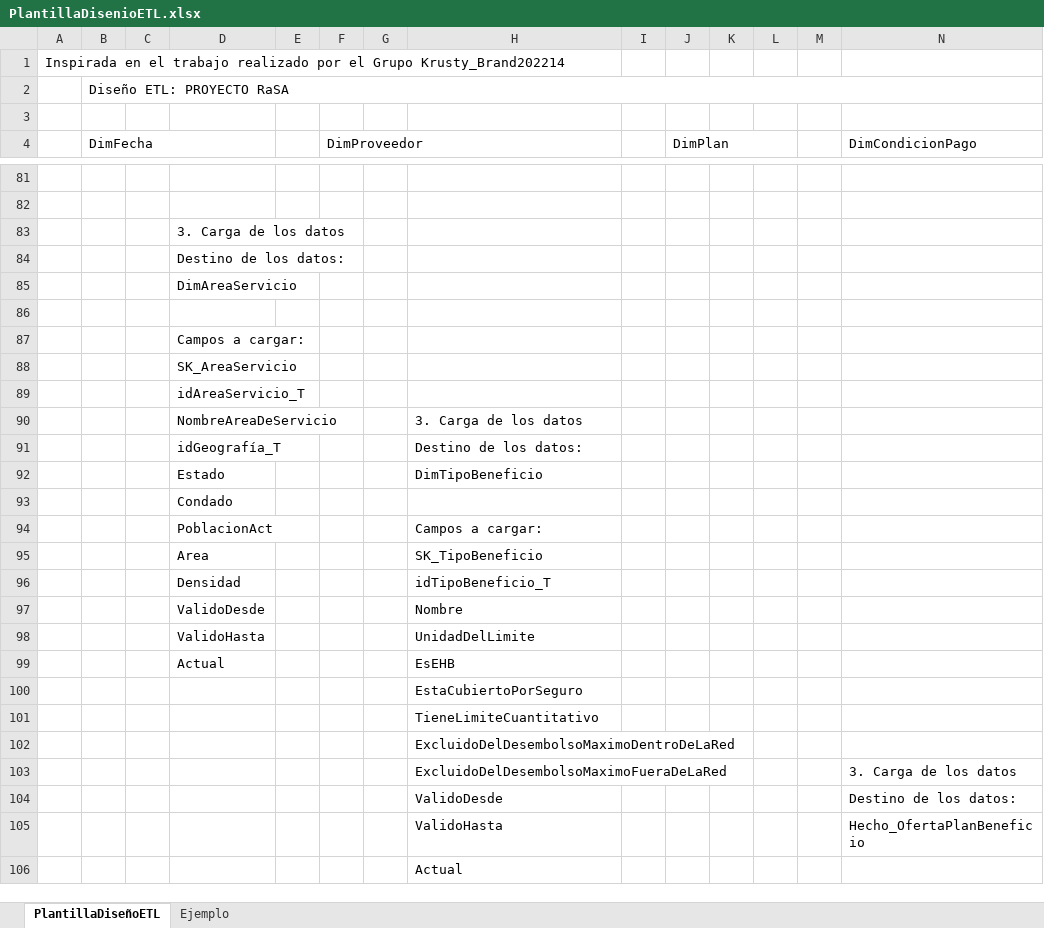
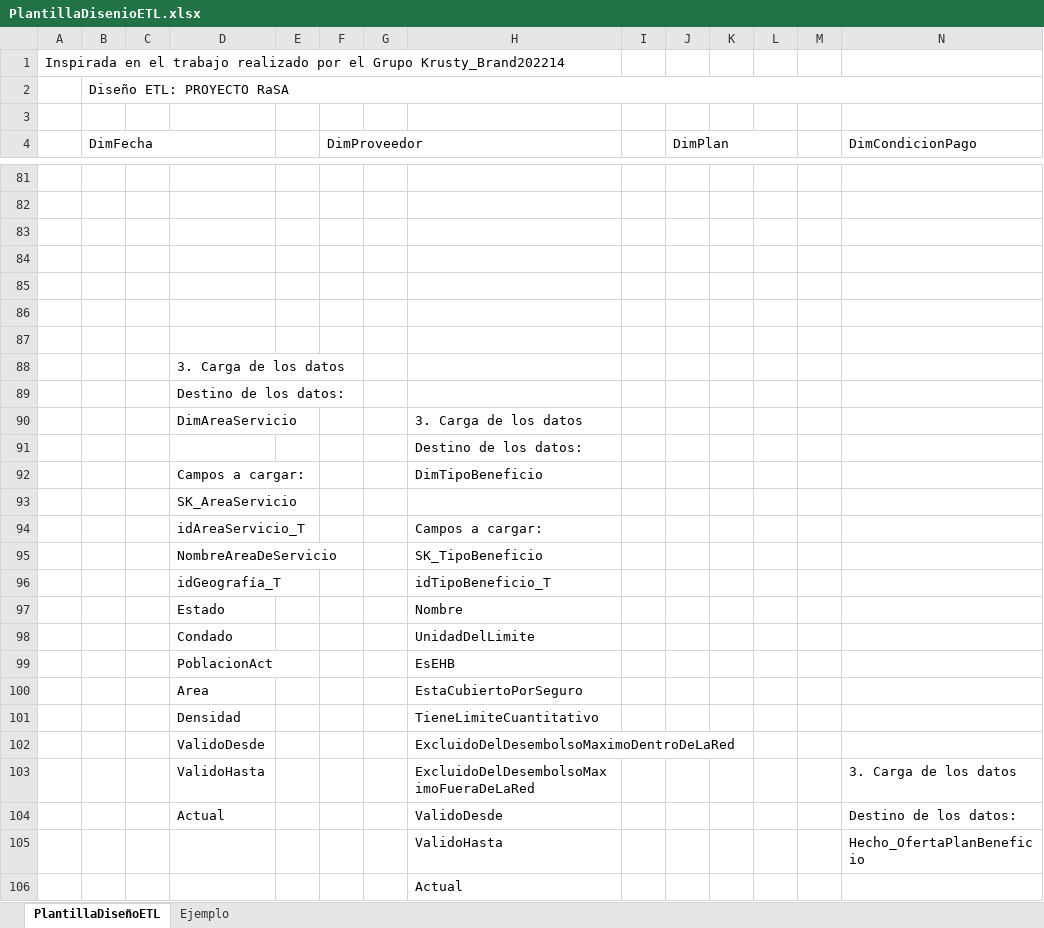
Before and after one commit to joaquinrovi/entrega_proyecto_MIAD_modelado_datos, an Excel workbook: Segundo entregable/PlantillaDisenioETL.xlsx, sheet PlantillaDiseñoETL, drawn as a sheet; only a part is shown, gaps mark what is left out; values as stored, in another font and other column widths than the file's, no cell formats; charts and pictures not drawn; removed rows and columns are numbered as before the commit, all else as after; rows hold the shown columns only; the diff covers the shown part only; the diff names each change by its address in the sheet, - before the commit and + after, or states it on an @@ line.

```diff
--- a/Segundo entregable/PlantillaDisenioETL.xlsx (sheet PlantillaDiseñoETL)
+++ b/Segundo entregable/PlantillaDisenioETL.xlsx (sheet PlantillaDiseñoETL)
+row 83: (empty)
+row 84: (empty)
+row 85: (empty)
+row 86: (empty)
+row 87: (empty)
-H90: (empty)
+H90: 3. Carga de los datos
-H91: (empty)
+H91: Destino de los datos:
-H92: (empty)
+H92: DimTipoBeneficio
-row 89:  |  |  | idAreaServicio_T
-row 90:  |  |  | NombreAreaDeServicio |  |  |  | 3. Carga de los datos
-row 91:  |  |  | idGeografía_T |  |  |  | Destino de los datos:
-row 92:  |  |  | Estado |  |  |  | DimTipoBeneficio
-row 93:  |  |  | Condado
-D94: PoblacionAct
+D94: idAreaServicio_T
-D95: Area
+D95: NombreAreaDeServicio
-D96: Densidad
+D96: idGeografía_T
-D97: ValidoDesde
+D97: Estado
-D98: ValidoHasta
+D98: Condado
-D99: Actual
+D99: PoblacionAct
-D100: (empty)
+D100: Area
-D101: (empty)
+D101: Densidad
-D102: (empty)
+D102: ValidoDesde
-D103: (empty)
+D103: ValidoHasta
-D104: (empty)
+D104: Actual
```
Also changed, not shown: 5 added rows, 5 removed rows, 13 edited cells and merged cells elsewhere in this sheet, cell formats, charts or pictures, 3 other files.
